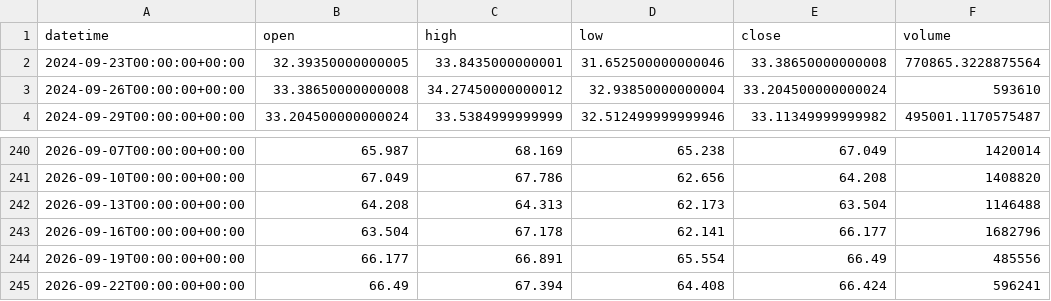
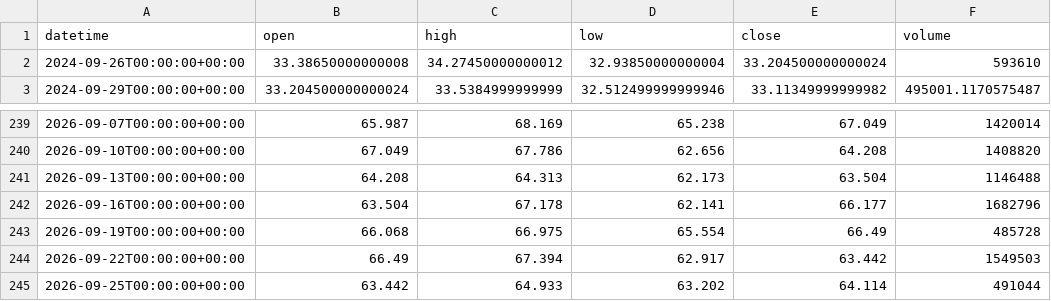
Before and after one commit to getdata-finance/xagusd-3d-ohlcv-metals-historical-data, a CSV file: XAGUSD_3d.csv, drawn as a sheet; only a part is shown, gaps mark what is left out.

Commit message:
Update XAGUSD 3d OHLCV sample

```diff
--- a/XAGUSD_3d.csv
+++ b/XAGUSD_3d.csv
@@ -1,3 +1,2 @@
 datetime,open,high,low,close,volume
-2024-09-23T00:00:00+00:00,32.39350000000005,33.8435000000001,31.652500000000046,33.38650000000008,770865.3228875564
 2024-09-26T00:00:00+00:00,33.38650000000008,34.27450000000012,32.93850000000004,33.204500000000024,593610
@@ -243,3 +242,4 @@ datetime,open,high,low,close,volume
 2026-09-16T00:00:00+00:00,63.504,67.178,62.141,66.177,1682796
-2026-09-19T00:00:00+00:00,66.177,66.891,65.554,66.49,485556
-2026-09-22T00:00:00+00:00,66.49,67.394,64.408,66.424,596241
+2026-09-19T00:00:00+00:00,66.068,66.975,65.554,66.49,485728
+2026-09-22T00:00:00+00:00,66.49,67.394,62.917,63.442,1549503
+2026-09-25T00:00:00+00:00,63.442,64.933,63.202,64.114,491044
```
Also changed, not shown: 1 other file.
